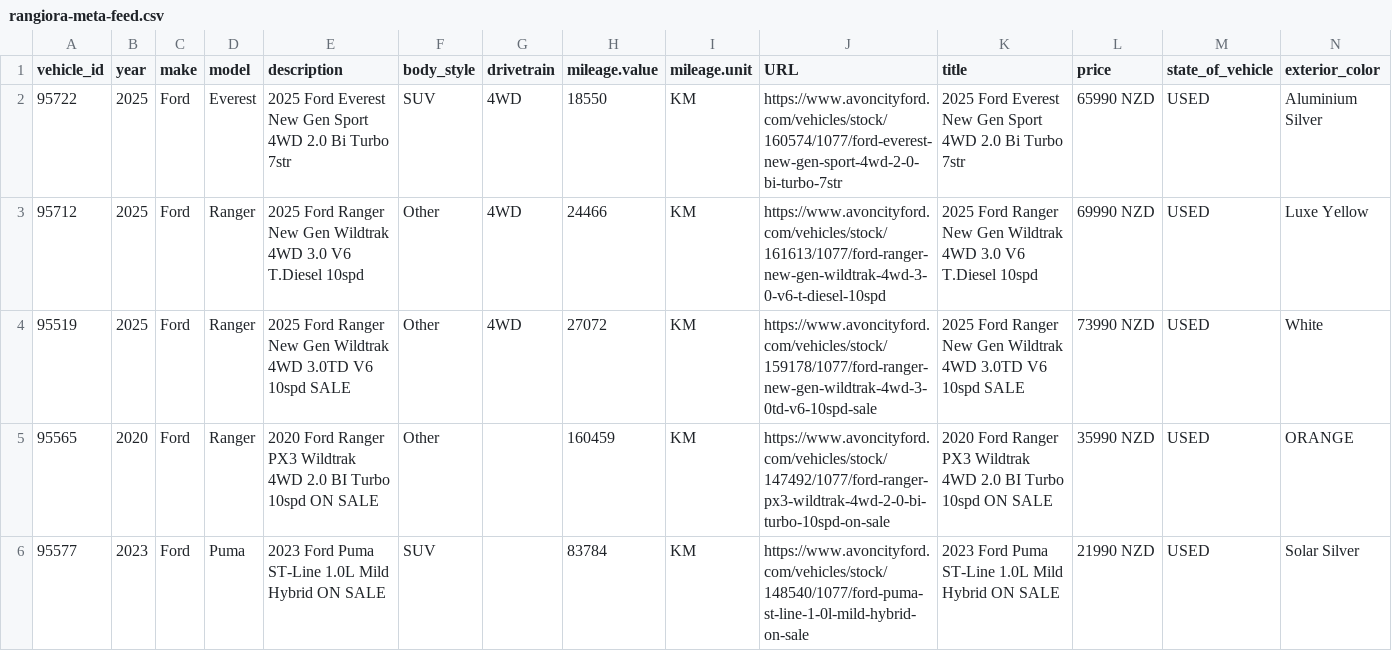
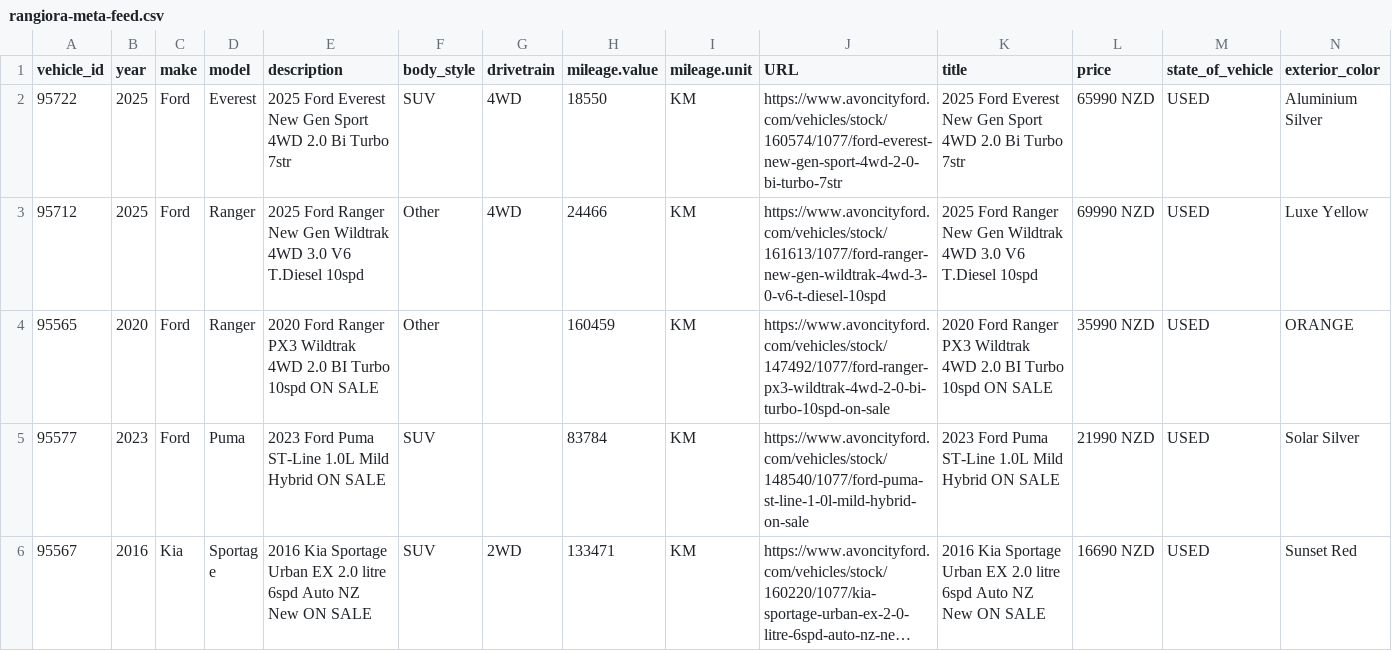
Before and after one commit to AshAcf/acf-meta-feed, a CSV file: public/rangiora-meta-feed.csv, drawn as a sheet; only a part is shown; the shorter side is filled out with more unchanged rows; long unchanged cells end in …; rows hold the shown columns only; the diff names each change by its address in the sheet, - before the commit and + after, or states it on an @@ line.

```diff
--- a/public/rangiora-meta-feed.csv
+++ b/public/rangiora-meta-feed.csv
-row 4: 95519 | 2025 | Ford | Ranger | 2025 Ford Ranger New Gen Wildtrak 4WD 3.0TD V6 10spd SALE | Other | 4WD | 27072 | KM | https://www.avoncityford.com/vehicles/stock/159178/1077/ford-ranger-new-gen-wildtrak-4wd-3-0td-v6-10spd-sale | 2025 Ford Ranger New Gen Wildtrak 4WD 3.0TD V6 10spd SALE | 73990 NZD | USED | White
```
Also changed, not shown: public/acf-meta-feed.csv, public/yard-13928-used.csv, 9 other files.
